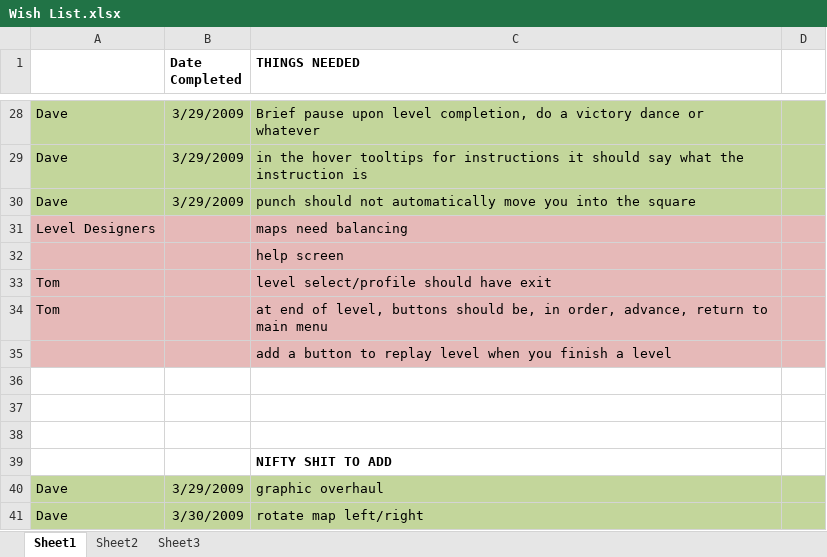
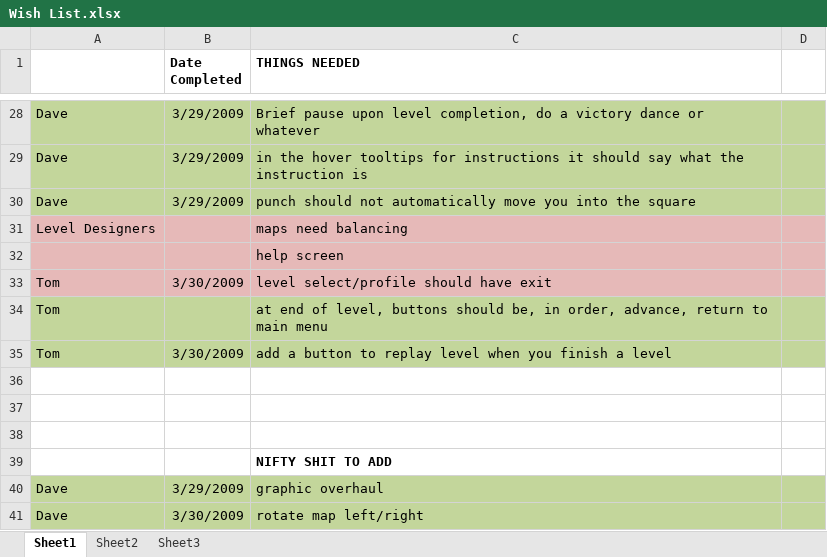
Before and after one commit to CorwinJV/seeautz-projekt1, an Excel workbook: seeautz/Content/Wish List.xlsx, sheet Sheet1, drawn as a sheet; only a part is shown, gaps mark what is left out; values as stored, in another font and other column widths than the file's, no borders; the diff names each change by its address in the sheet, - before the commit and + after, or states it on an @@ line.

```diff
--- a/seeautz/Content/Wish List.xlsx (sheet Sheet1)
+++ b/seeautz/Content/Wish List.xlsx (sheet Sheet1)
-B33 (Date Completed): (empty)
+B33 (Date Completed): 3/30/2009
-A34:D35 fill: #E6B9B8
+A34:D35 fill: #C3D69B
-A35: (empty)
+A35: Tom
-B35 (Date Completed): (empty)
+B35 (Date Completed): 3/30/2009
```
Also changed, not shown: 8 other files.
